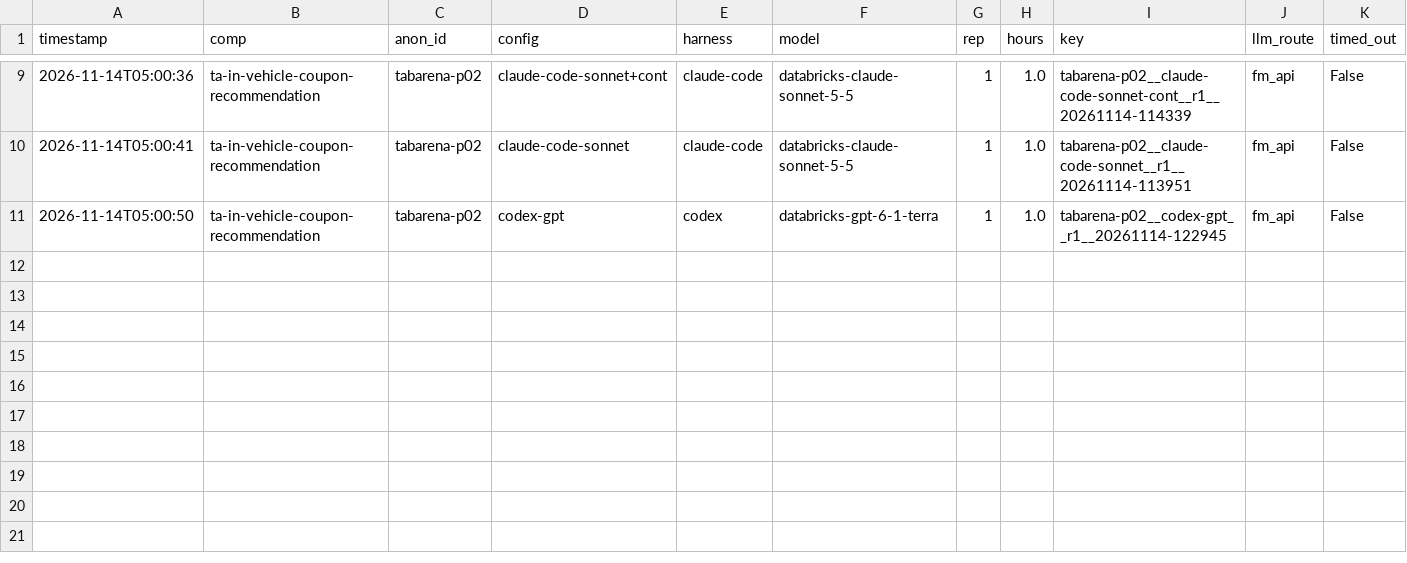
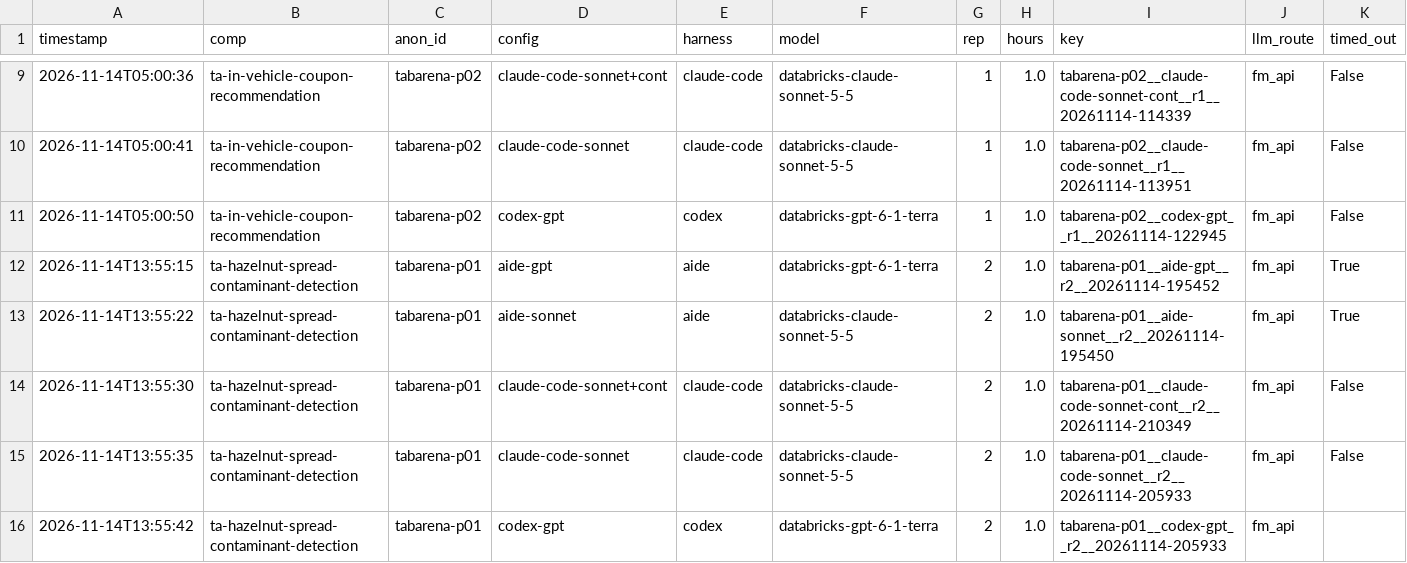
Before and after one commit to Aiden-Jeon/fm-agent-bench, a CSV file: results/tabarena_runs.csv, drawn as a sheet; only a part is shown, gaps mark what is left out; rows hold the shown columns only; the diff names each change by its address in the sheet, - before the commit and + after, or states it on an @@ line.

Commit message:
#16: 2만 행 넘는 12개를 refit · 8×H100 작업 하나로 (108 split) + 51개 맞춤 판정
tabicl 51개 통과 (표준편차 안 96.1%, 승패 29/29). kumo 는 표준편차 안 94.1% 지만 kddcup09 하나에서 승패가 달라 못 넘음
(범주 처리 차이로 봄). 12개 refit 은 TabArena 쪽으로 기울지 않음 (중앙값 +0.01 표준편차).
결과표 동기화 (fab sync): #16 · 시험 행 · #17 2회째 hazelnut 5개 포함

Co-authored-by: Isaac <no-reply@databricks.com>

```diff
--- a/results/tabarena_runs.csv
+++ b/results/tabarena_runs.csv
+row 12: 2026-11-14T13:55:15 | ta-hazelnut-spread-contaminant-detection | tabarena-p01 | aide-gpt | aide | databricks-gpt-6-1-terra | 2 | 1.0 | tabarena-p01__aide-gpt__r2__20261114-195452 | fm_api | True
+row 13: 2026-11-14T13:55:22 | ta-hazelnut-spread-contaminant-detection | tabarena-p01 | aide-sonnet | aide | databricks-claude-sonnet-5-5 | 2 | 1.0 | tabarena-p01__aide-sonnet__r2__20261114-195450 | fm_api | True
+row 14: 2026-11-14T13:55:30 | ta-hazelnut-spread-contaminant-detection | tabarena-p01 | claude-code-sonnet+cont | claude-code | databricks-claude-sonnet-5-5 | 2 | 1.0 | tabarena-p01__claude-code-sonnet-cont__r2__20261114-210349 | fm_api | False
+row 15: 2026-11-14T13:55:35 | ta-hazelnut-spread-contaminant-detection | tabarena-p01 | claude-code-sonnet | claude-code | databricks-claude-sonnet-5-5 | 2 | 1.0 | tabarena-p01__claude-code-sonnet__r2__20261114-205933 | fm_api | False
+row 16: 2026-11-14T13:55:42 | ta-hazelnut-spread-contaminant-detection | tabarena-p01 | codex-gpt | codex | databricks-gpt-6-1-terra | 2 | 1.0 | tabarena-p01__codex-gpt__r2__20261114-205933 | fm_api
```
Also changed, not shown: 3 other files.
